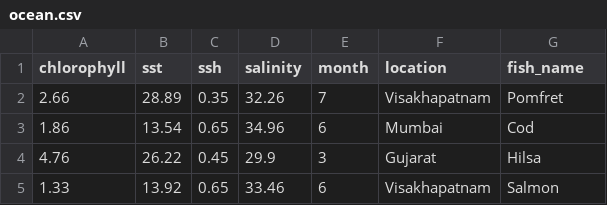
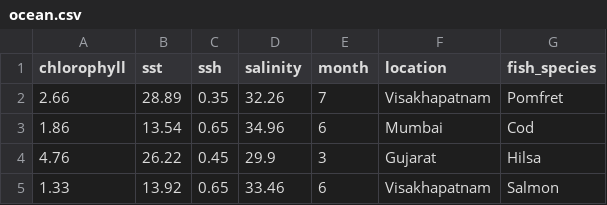
Before and after one commit to TanmaySharmaG/AI_Fish_Prediction, a CSV file: ocean.csv, drawn as a sheet; only a part is shown.

Commit message:
Update ocean.csv

```diff
--- a/ocean.csv
+++ b/ocean.csv
@@ -1,2 +1,2 @@
-chlorophyll,sst,ssh,salinity,month,location,fish_name
+chlorophyll,sst,ssh,salinity,month,location,fish_species
 2.66,28.89,0.35,32.26,7,Visakhapatnam,Pomfret
```
